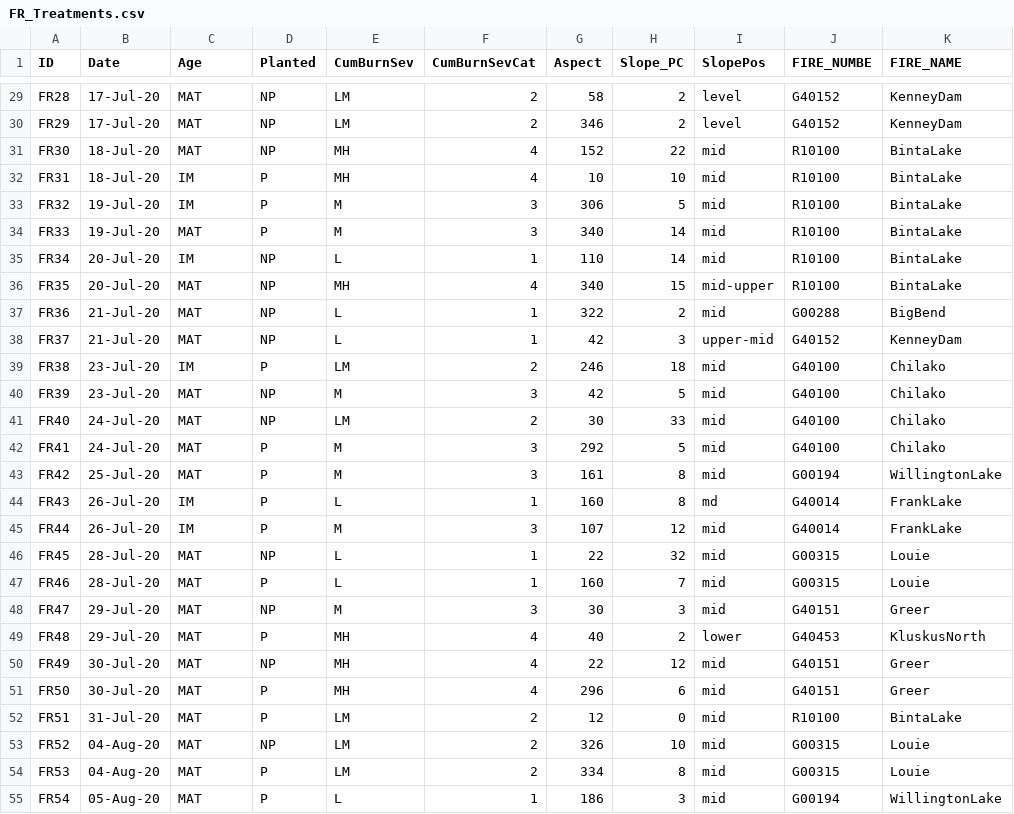
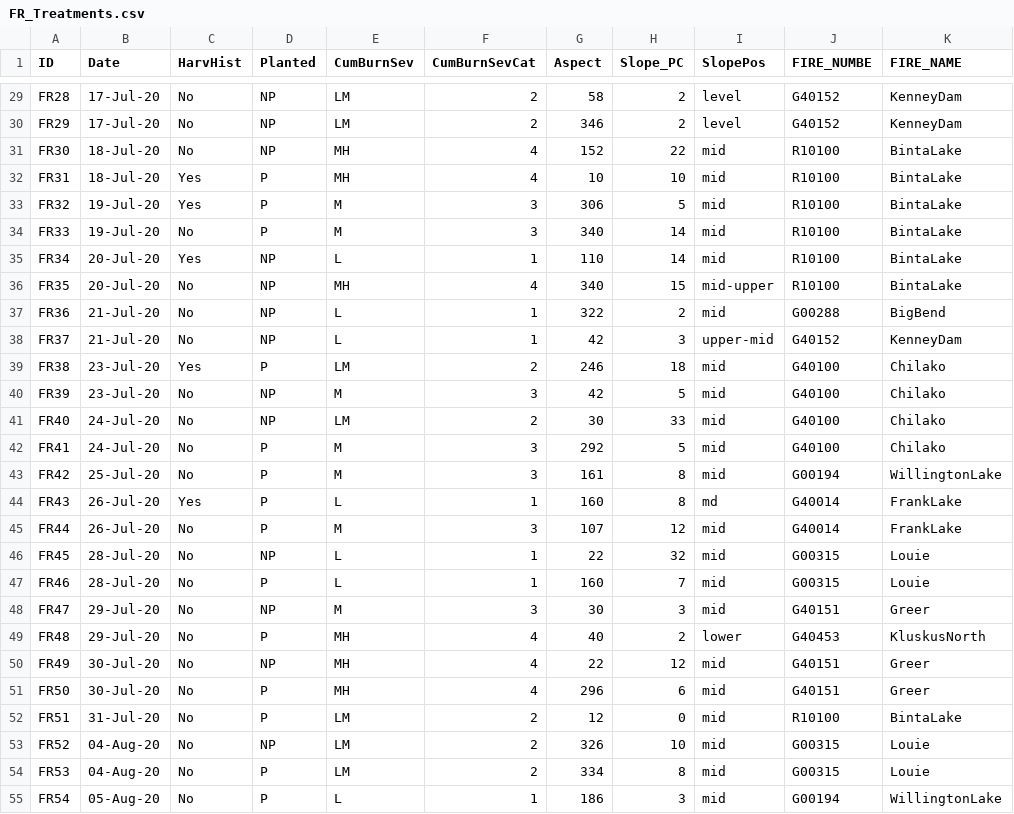
Before and after one commit to IngridFarnell/Frontiers_FireRehab, a CSV file: Inputs/FR_Treatments.csv, drawn as a sheet; only a part is shown, gaps mark what is left out; the diff covers the shown part only; the diff names each change by its address in the sheet, - before the commit and + after, or states it on an @@ line.

```diff
--- a/Inputs/FR_Treatments.csv
+++ b/Inputs/FR_Treatments.csv
-C1: Age
+C1: HarvHist
-C29:C31 (HarvHist): MAT
+C29:C31 (HarvHist): No
-C32:C33 (HarvHist): IM
+C32:C33 (HarvHist): Yes
-C34 (HarvHist): MAT
+C34 (HarvHist): No
-C35 (HarvHist): IM
+C35 (HarvHist): Yes
-C36:C38 (HarvHist): MAT
+C36:C38 (HarvHist): No
-C39 (HarvHist): IM
+C39 (HarvHist): Yes
-C40:C43 (HarvHist): MAT
+C40:C43 (HarvHist): No
-C44 (HarvHist): IM
+C44 (HarvHist): Yes
-C45 (HarvHist): IM
+C45 (HarvHist): No
-C46:C55 (HarvHist): MAT
+C46:C55 (HarvHist): No
```
Also changed, not shown: 48 edited cells elsewhere in this file, 33 other files.
